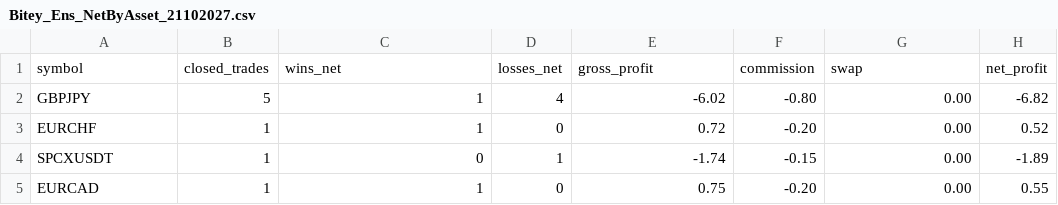
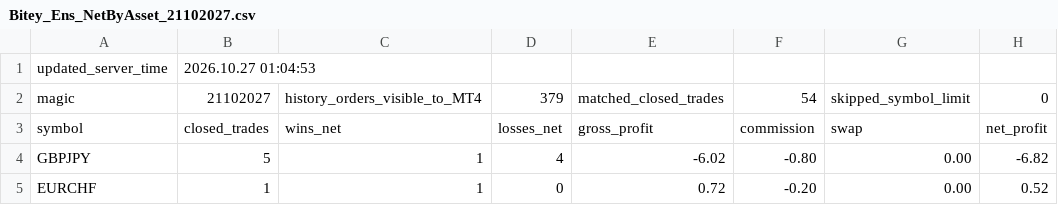
Before and after one commit to raylerr481/bitey-system-bots-trading, a CSV file: Bitey_Ens_NetByAsset_21102027.csv, drawn as a sheet; only a part is shown; the shorter side is filled out with more unchanged rows; the diff names each change by its address in the sheet, - before the commit and + after, or states it on an @@ line.

```diff
--- a/Bitey_Ens_NetByAsset_21102027.csv
+++ b/Bitey_Ens_NetByAsset_21102027.csv
+row 1: updated_server_time | 2026.10.27 01:04:53
+row 2: magic | 21102027 | history_orders_visible_to_MT4 | 379 | matched_closed_trades | 54 | skipped_symbol_limit | 0
```
Also changed, not shown: 2 other files.
